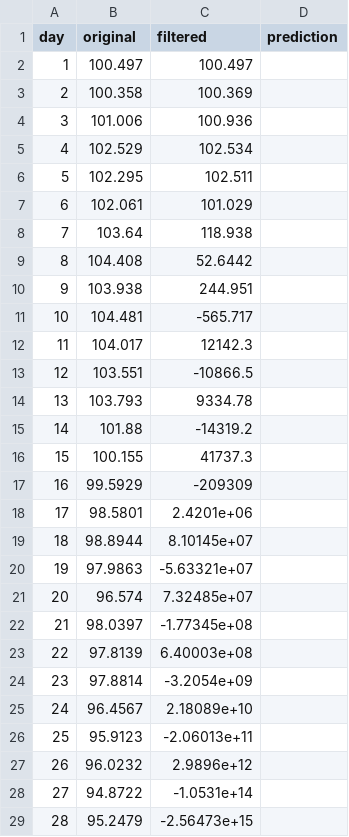
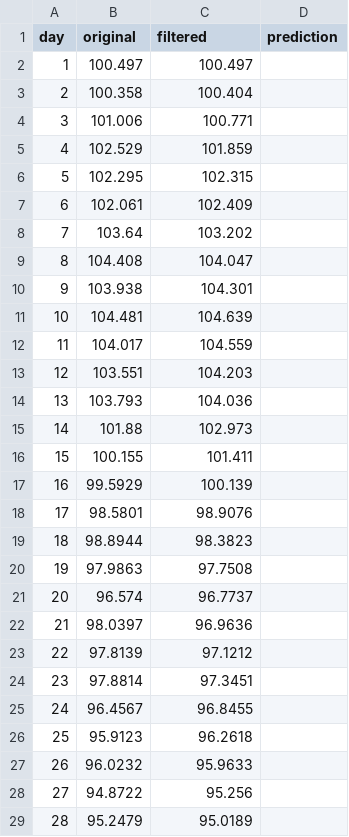
Before and after one commit to sinforxyz/workforsin, a CSV file: kalman/zuoye2_result.csv, drawn as a sheet; only a part is shown; the diff covers the shown part only.

```diff
--- a/kalman/zuoye2_result.csv
+++ b/kalman/zuoye2_result.csv
@@ -2,28 +2,28 @@ day,original,filtered,prediction
 1,100.497,100.497,
-2,100.358,100.369,
-3,101.006,100.936,
-4,102.529,102.534,
-5,102.295,102.511,
-6,102.061,101.029,
-7,103.64,118.938,
-8,104.408,52.6442,
-9,103.938,244.951,
-10,104.481,-565.717,
-11,104.017,12142.3,
-12,103.551,-10866.5,
-13,103.793,9334.78,
-14,101.88,-14319.2,
-15,100.155,41737.3,
-16,99.5929,-209309,
-17,98.5801,2.4201e+06,
-18,98.8944,8.10145e+07,
-19,97.9863,-5.63321e+07,
-20,96.574,7.32485e+07,
-21,98.0397,-1.77345e+08,
-22,97.8139,6.40003e+08,
-23,97.8814,-3.2054e+09,
-24,96.4567,2.18089e+10,
-25,95.9123,-2.06013e+11,
-26,96.0232,2.9896e+12,
-27,94.8722,-1.0531e+14,
-28,95.2479,-2.56473e+15,
+2,100.358,100.404,
+3,101.006,100.771,
+4,102.529,101.859,
+5,102.295,102.315,
+6,102.061,102.409,
+7,103.64,103.202,
+8,104.408,104.047,
+9,103.938,104.301,
+10,104.481,104.639,
+11,104.017,104.559,
+12,103.551,104.203,
+13,103.793,104.036,
+14,101.88,102.973,
+15,100.155,101.411,
+16,99.5929,100.139,
+17,98.5801,98.9076,
+18,98.8944,98.3823,
+19,97.9863,97.7508,
+20,96.574,96.7737,
+21,98.0397,96.9636,
+22,97.8139,97.1212,
+23,97.8814,97.3451,
+24,96.4567,96.8455,
+25,95.9123,96.2618,
+26,96.0232,95.9633,
+27,94.8722,95.256,
+28,95.2479,95.0189,
```
Also changed, not shown: 10 removed rows and 72 edited cells elsewhere in this file, 4 other files.
